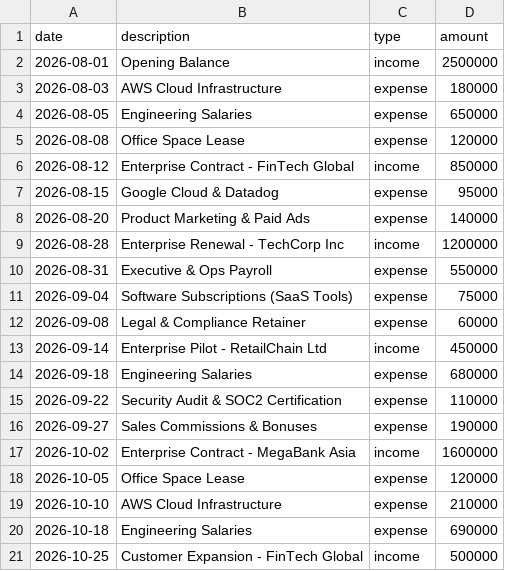
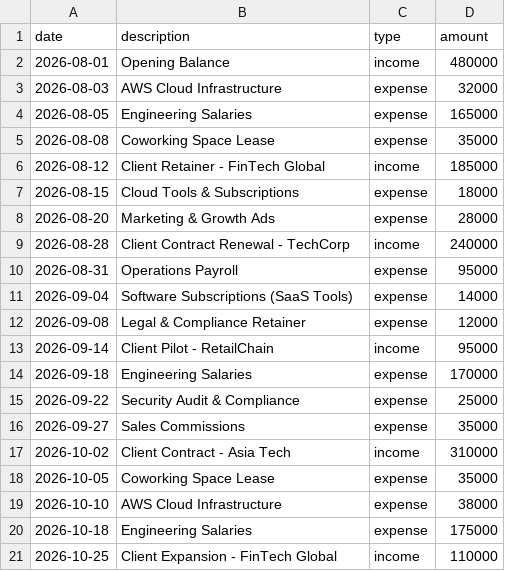
Before and after one commit to Rishabh2603-sus/krypto, a CSV file: backend/data/demo_saas.csv, drawn as a sheet.

```diff
--- a/backend/data/demo_saas.csv
+++ b/backend/data/demo_saas.csv
@@ -1,21 +1,21 @@
 date,description,type,amount
-2026-08-01,Opening Balance,income,2500000
-2026-08-03,AWS Cloud Infrastructure,expense,180000
-2026-08-05,Engineering Salaries,expense,650000
-2026-08-08,Office Space Lease,expense,120000
-2026-08-12,Enterprise Contract - FinTech Global,income,850000
-2026-08-15,Google Cloud & Datadog,expense,95000
-2026-08-20,Product Marketing & Paid Ads,expense,140000
-2026-08-28,Enterprise Renewal - TechCorp Inc,income,1200000
-2026-08-31,Executive & Ops Payroll,expense,550000
-2026-09-04,Software Subscriptions (SaaS Tools),expense,75000
-2026-09-08,Legal & Compliance Retainer,expense,60000
-2026-09-14,Enterprise Pilot - RetailChain Ltd,income,450000
-2026-09-18,Engineering Salaries,expense,680000
-2026-09-22,Security Audit & SOC2 Certification,expense,110000
-2026-09-27,Sales Commissions & Bonuses,expense,190000
-2026-10-02,Enterprise Contract - MegaBank Asia,income,1600000
-2026-10-05,Office Space Lease,expense,120000
-2026-10-10,AWS Cloud Infrastructure,expense,210000
-2026-10-18,Engineering Salaries,expense,690000
-2026-10-25,Customer Expansion - FinTech Global,income,500000
+2026-08-01,Opening Balance,income,480000
+2026-08-03,AWS Cloud Infrastructure,expense,32000
+2026-08-05,Engineering Salaries,expense,165000
+2026-08-08,Coworking Space Lease,expense,35000
+2026-08-12,Client Retainer - FinTech Global,income,185000
+2026-08-15,Cloud Tools & Subscriptions,expense,18000
+2026-08-20,Marketing & Growth Ads,expense,28000
+2026-08-28,Client Contract Renewal - TechCorp,income,240000
+2026-08-31,Operations Payroll,expense,95000
+2026-09-04,Software Subscriptions (SaaS Tools),expense,14000
+2026-09-08,Legal & Compliance Retainer,expense,12000
+2026-09-14,Client Pilot - RetailChain,income,95000
+2026-09-18,Engineering Salaries,expense,170000
+2026-09-22,Security Audit & Compliance,expense,25000
+2026-09-27,Sales Commissions,expense,35000
+2026-10-02,Client Contract - Asia Tech,income,310000
+2026-10-05,Coworking Space Lease,expense,35000
+2026-10-10,AWS Cloud Infrastructure,expense,38000
+2026-10-18,Engineering Salaries,expense,175000
+2026-10-25,Client Expansion - FinTech Global,income,110000
```
Also changed, not shown: backend/data/demo_retail.csv, 8 other files.
